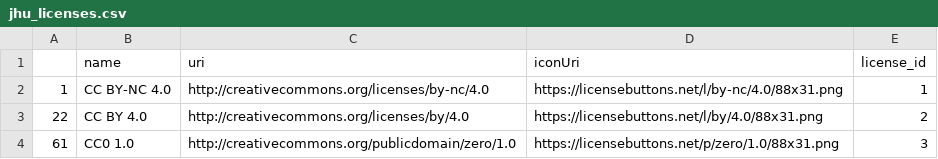
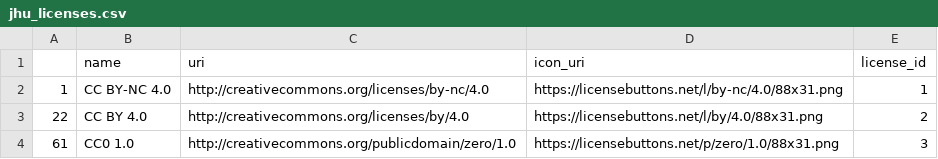
Before and after one commit to ChrisDonovan307/dataverse_db, a CSV file: 6_outputs/jhu_licenses.csv, drawn as a sheet.

```diff
--- a/6_outputs/jhu_licenses.csv
+++ b/6_outputs/jhu_licenses.csv
@@ -1,2 +1,2 @@
-"","name","uri","iconUri","license_id"
+"","name","uri","icon_uri","license_id"
 "1","CC BY-NC 4.0","http://creativecommons.org/licenses/by-nc/4.0","https://licensebuttons.net/l/by-nc/4.0/88x31.png",1
```
Also changed, not shown: 6_outputs/jhu_collections.csv, 6_outputs/jhu_publications.csv, 10 other files.
